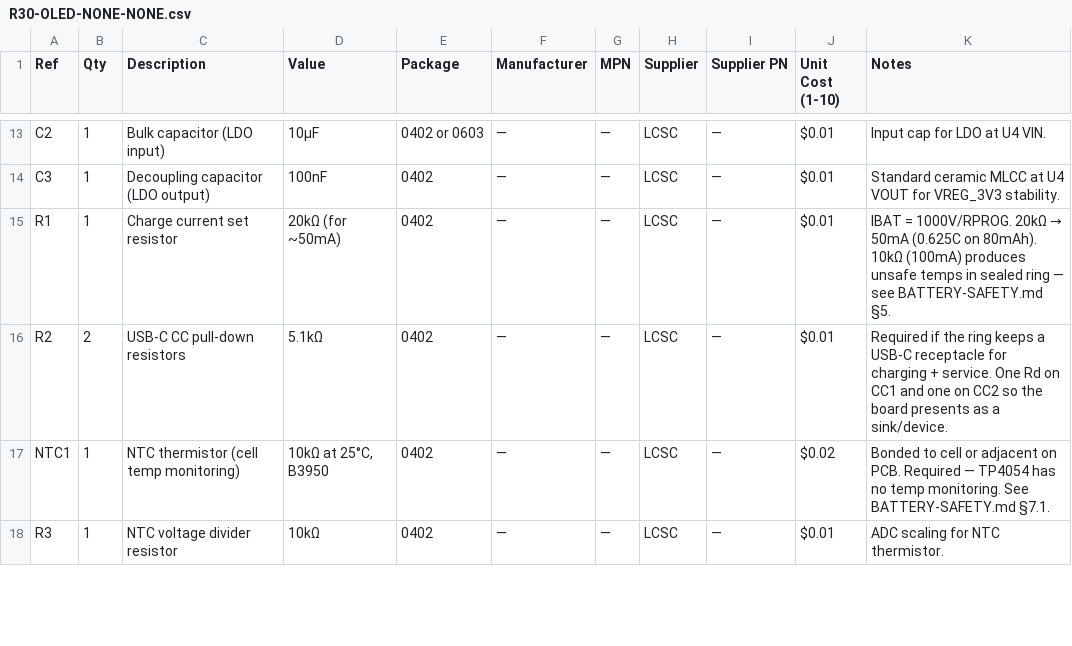
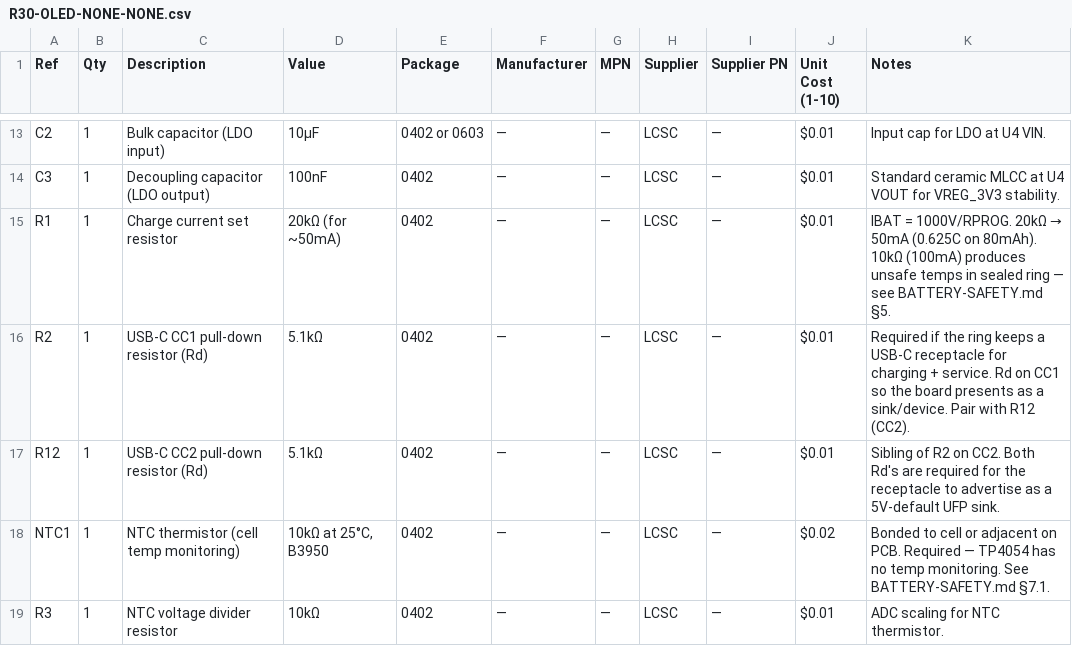
Before and after one commit to fluffyrabbot/powerfinger, a CSV file: hardware/bom/R30-OLED-NONE-NONE.csv, drawn as a sheet; only a part is shown, gaps mark what is left out.

```diff
--- a/hardware/bom/R30-OLED-NONE-NONE.csv
+++ b/hardware/bom/R30-OLED-NONE-NONE.csv
@@ -15,3 +15,4 @@ C3,1,Decoupling capacitor (LDO output),100nF,0402,—,—,LCSC,—,$0.01,"Standa
 R1,1,Charge current set resistor,20kΩ (for ~50mA),0402,—,—,LCSC,—,$0.01,"IBAT = 1000V/RPROG. 20kΩ → 50mA (0.625C on 80mAh). 10kΩ (100mA) produces unsafe temps in sealed ring — see BATTERY-SAFETY.md §5."
-R2,2,USB-C CC pull-down resistors,5.1kΩ,0402,—,—,LCSC,—,$0.01,"Required if the ring keeps a USB-C receptacle for charging + service. One Rd on CC1 and one on CC2 so the board presents as a sink/device."
+R2,1,USB-C CC1 pull-down resistor (Rd),5.1kΩ,0402,—,—,LCSC,—,$0.01,"Required if the ring keeps a USB-C receptacle for charging + service. Rd on CC1 so the board presents as a sink/device. Pair with R12 (CC2)."
+R12,1,USB-C CC2 pull-down resistor (Rd),5.1kΩ,0402,—,—,LCSC,—,$0.01,"Sibling of R2 on CC2. Both Rd's are required for the receptacle to advertise as a 5V-default UFP sink."
 NTC1,1,NTC thermistor (cell temp monitoring),"10kΩ at 25°C, B3950",0402,—,—,LCSC,—,$0.02,"Bonded to cell or adjacent on PCB. Required — TP4054 has no temp monitoring. See BATTERY-SAFETY.md §7.1."
```
Also changed, not shown: 4 other files.
